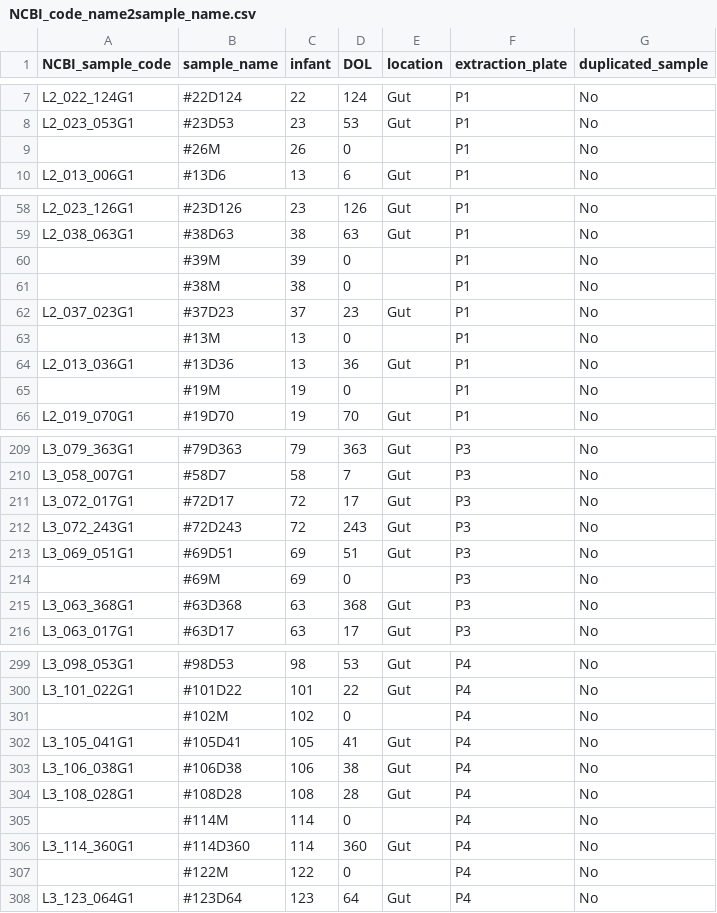
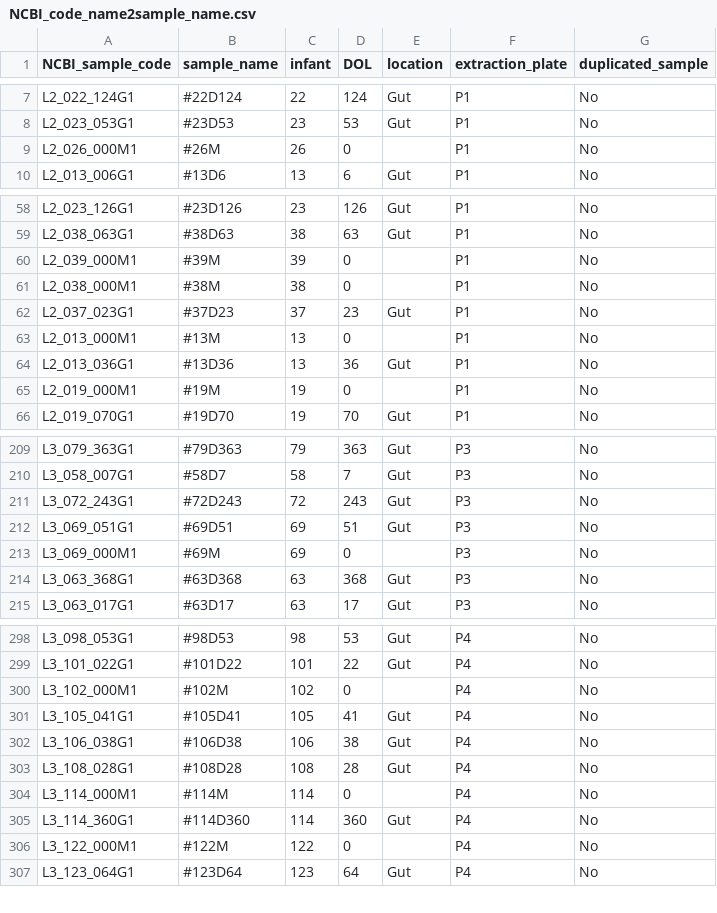
Before and after one commit to yue-clare-lou/Well2WellContaminationPublication, a CSV file: case_study_I/NCBI_code_name2sample_name.csv, drawn as a sheet; only a part is shown, gaps mark what is left out; the diff covers the shown part only.

Commit message:
sample names update

```diff
--- a/case_study_I/NCBI_code_name2sample_name.csv
+++ b/case_study_I/NCBI_code_name2sample_name.csv
@@ -8,3 +8,3 @@ L2_022_124G1,#22D124,22,124,Gut,P1,No
 L2_023_053G1,#23D53,23,53,Gut,P1,No
-,#26M,26,0,,P1,No
+L2_026_000M1,#26M,26,0,,P1,No
 L2_013_006G1,#13D6,13,6,Gut,P1,No
@@ -59,8 +59,8 @@ L2_023_126G1,#23D126,23,126,Gut,P1,No
 L2_038_063G1,#38D63,38,63,Gut,P1,No
-,#39M,39,0,,P1,No
-,#38M,38,0,,P1,No
+L2_039_000M1,#39M,39,0,,P1,No
+L2_038_000M1,#38M,38,0,,P1,No
 L2_037_023G1,#37D23,37,23,Gut,P1,No
-,#13M,13,0,,P1,No
+L2_013_000M1,#13M,13,0,,P1,No
 L2_013_036G1,#13D36,13,36,Gut,P1,No
-,#19M,19,0,,P1,No
+L2_019_000M1,#19M,19,0,,P1,No
 L2_019_070G1,#19D70,19,70,Gut,P1,No
@@ -210,6 +210,5 @@ L3_079_363G1,#79D363,79,363,Gut,P3,No
 L3_058_007G1,#58D7,58,7,Gut,P3,No
-L3_072_017G1,#72D17,72,17,Gut,P3,No
 L3_072_243G1,#72D243,72,243,Gut,P3,No
 L3_069_051G1,#69D51,69,51,Gut,P3,No
-,#69M,69,0,,P3,No
+L3_069_000M1,#69M,69,0,,P3,No
 L3_063_368G1,#63D368,63,368,Gut,P3,No
@@ -300,3 +299,3 @@ L3_098_053G1,#98D53,98,53,Gut,P4,No
 L3_101_022G1,#101D22,101,22,Gut,P4,No
-,#102M,102,0,,P4,No
+L3_102_000M1,#102M,102,0,,P4,No
 L3_105_041G1,#105D41,105,41,Gut,P4,No
@@ -304,5 +303,5 @@ L3_106_038G1,#106D38,106,38,Gut,P4,No
 L3_108_028G1,#108D28,108,28,Gut,P4,No
-,#114M,114,0,,P4,No
+L3_114_000M1,#114M,114,0,,P4,No
 L3_114_360G1,#114D360,114,360,Gut,P4,No
-,#122M,122,0,,P4,No
+L3_122_000M1,#122M,122,0,,P4,No
 L3_123_064G1,#123D64,123,64,Gut,P4,No
```
Also changed, not shown: 21 edited cells elsewhere in this file, case_study_I/P3_plate_map.csv.
